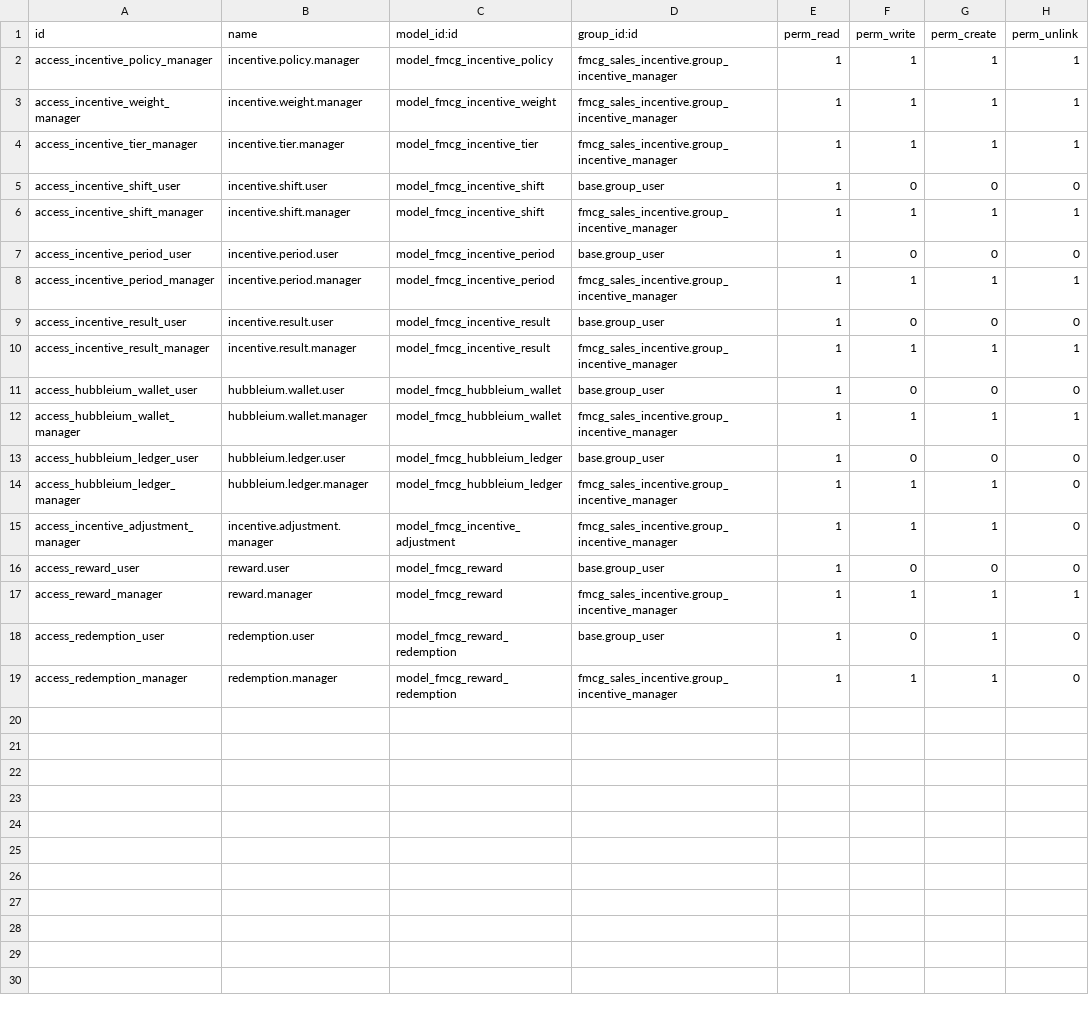
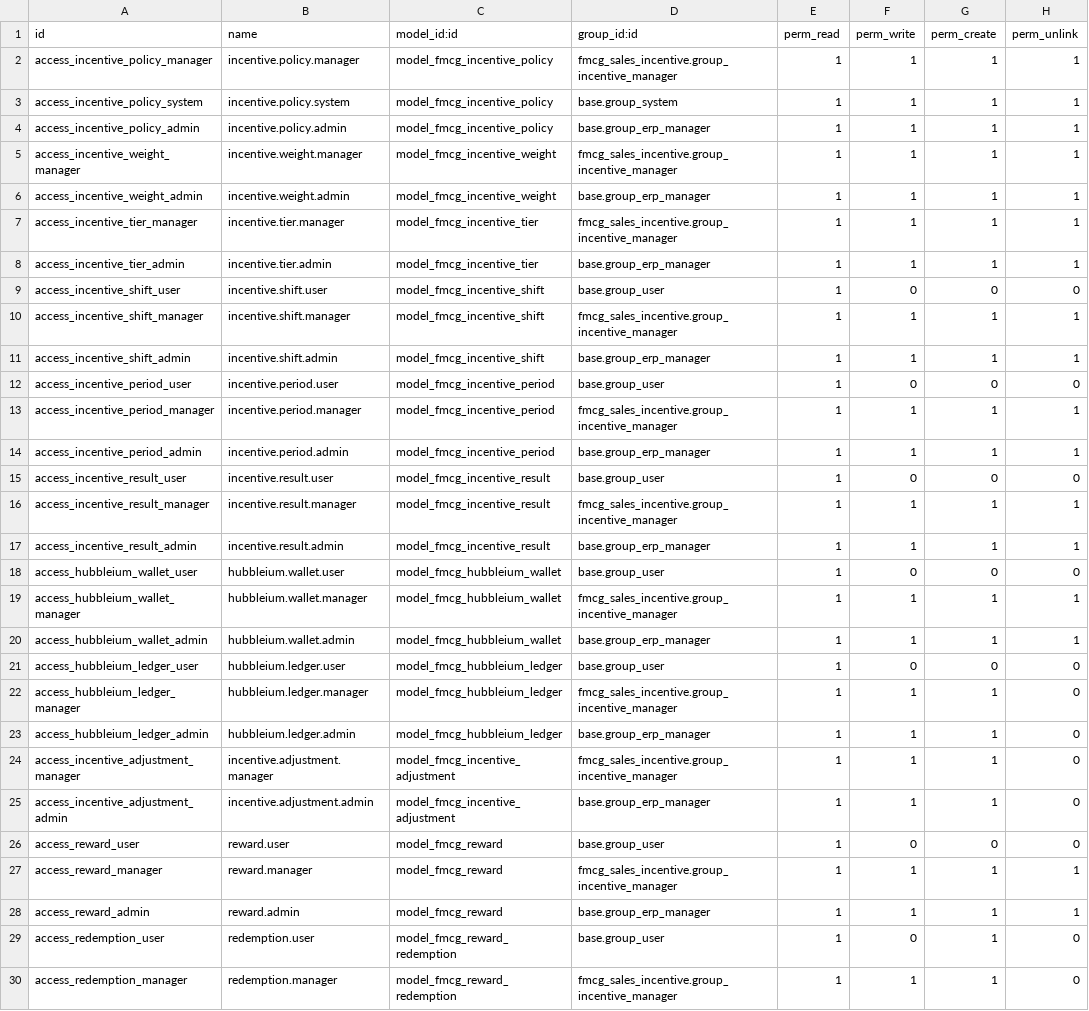
Before and after one commit to pouyamotamedi/odoo-fmcg-accounting, a CSV file: custom_addons/fmcg_sales_incentive/security/ir.model.access.csv, drawn as a sheet; only a part is shown; the diff covers the shown part only.

Commit message:
Fix incentive policy access for ERP Manager group
- Add base.group_erp_manager to all access control lists (ACL)
- Add new ir.rule records for policy, weight, tier, period, result, and adjustment
- Update Python has_group checks to include base.group_erp_manager
- Fix access denied error when saving incentive configuration

```diff
--- a/custom_addons/fmcg_sales_incentive/security/ir.model.access.csv
+++ b/custom_addons/fmcg_sales_incentive/security/ir.model.access.csv
@@ -2,17 +2,28 @@ id,name,model_id:id,group_id:id,perm_read,perm_write,perm_create,perm_unlink
 access_incentive_policy_manager,incentive.policy.manager,model_fmcg_incentive_policy,fmcg_sales_incentive.group_incentive_manager,1,1,1,1
+access_incentive_policy_system,incentive.policy.system,model_fmcg_incentive_policy,base.group_system,1,1,1,1
+access_incentive_policy_admin,incentive.policy.admin,model_fmcg_incentive_policy,base.group_erp_manager,1,1,1,1
 access_incentive_weight_manager,incentive.weight.manager,model_fmcg_incentive_weight,fmcg_sales_incentive.group_incentive_manager,1,1,1,1
+access_incentive_weight_admin,incentive.weight.admin,model_fmcg_incentive_weight,base.group_erp_manager,1,1,1,1
 access_incentive_tier_manager,incentive.tier.manager,model_fmcg_incentive_tier,fmcg_sales_incentive.group_incentive_manager,1,1,1,1
+access_incentive_tier_admin,incentive.tier.admin,model_fmcg_incentive_tier,base.group_erp_manager,1,1,1,1
 access_incentive_shift_user,incentive.shift.user,model_fmcg_incentive_shift,base.group_user,1,0,0,0
 access_incentive_shift_manager,incentive.shift.manager,model_fmcg_incentive_shift,fmcg_sales_incentive.group_incentive_manager,1,1,1,1
+access_incentive_shift_admin,incentive.shift.admin,model_fmcg_incentive_shift,base.group_erp_manager,1,1,1,1
 access_incentive_period_user,incentive.period.user,model_fmcg_incentive_period,base.group_user,1,0,0,0
 access_incentive_period_manager,incentive.period.manager,model_fmcg_incentive_period,fmcg_sales_incentive.group_incentive_manager,1,1,1,1
+access_incentive_period_admin,incentive.period.admin,model_fmcg_incentive_period,base.group_erp_manager,1,1,1,1
 access_incentive_result_user,incentive.result.user,model_fmcg_incentive_result,base.group_user,1,0,0,0
 access_incentive_result_manager,incentive.result.manager,model_fmcg_incentive_result,fmcg_sales_incentive.group_incentive_manager,1,1,1,1
+access_incentive_result_admin,incentive.result.admin,model_fmcg_incentive_result,base.group_erp_manager,1,1,1,1
 access_hubbleium_wallet_user,hubbleium.wallet.user,model_fmcg_hubbleium_wallet,base.group_user,1,0,0,0
 access_hubbleium_wallet_manager,hubbleium.wallet.manager,model_fmcg_hubbleium_wallet,fmcg_sales_incentive.group_incentive_manager,1,1,1,1
+access_hubbleium_wallet_admin,hubbleium.wallet.admin,model_fmcg_hubbleium_wallet,base.group_erp_manager,1,1,1,1
 access_hubbleium_ledger_user,hubbleium.ledger.user,model_fmcg_hubbleium_ledger,base.group_user,1,0,0,0
 access_hubbleium_ledger_manager,hubbleium.ledger.manager,model_fmcg_hubbleium_ledger,fmcg_sales_incentive.group_incentive_manager,1,1,1,0
+access_hubbleium_ledger_admin,hubbleium.ledger.admin,model_fmcg_hubbleium_ledger,base.group_erp_manager,1,1,1,0
 access_incentive_adjustment_manager,incentive.adjustment.manager,model_fmcg_incentive_adjustment,fmcg_sales_incentive.group_incentive_manager,1,1,1,0
+access_incentive_adjustment_admin,incentive.adjustment.admin,model_fmcg_incentive_adjustment,base.group_erp_manager,1,1,1,0
 access_reward_user,reward.user,model_fmcg_reward,base.group_user,1,0,0,0
 access_reward_manager,reward.manager,model_fmcg_reward,fmcg_sales_incentive.group_incentive_manager,1,1,1,1
+access_reward_admin,reward.admin,model_fmcg_reward,base.group_erp_manager,1,1,1,1
 access_redemption_user,redemption.user,model_fmcg_reward_redemption,base.group_user,1,0,1,0
```
Also changed, not shown: 1 added row elsewhere in this file, 2 other files.
